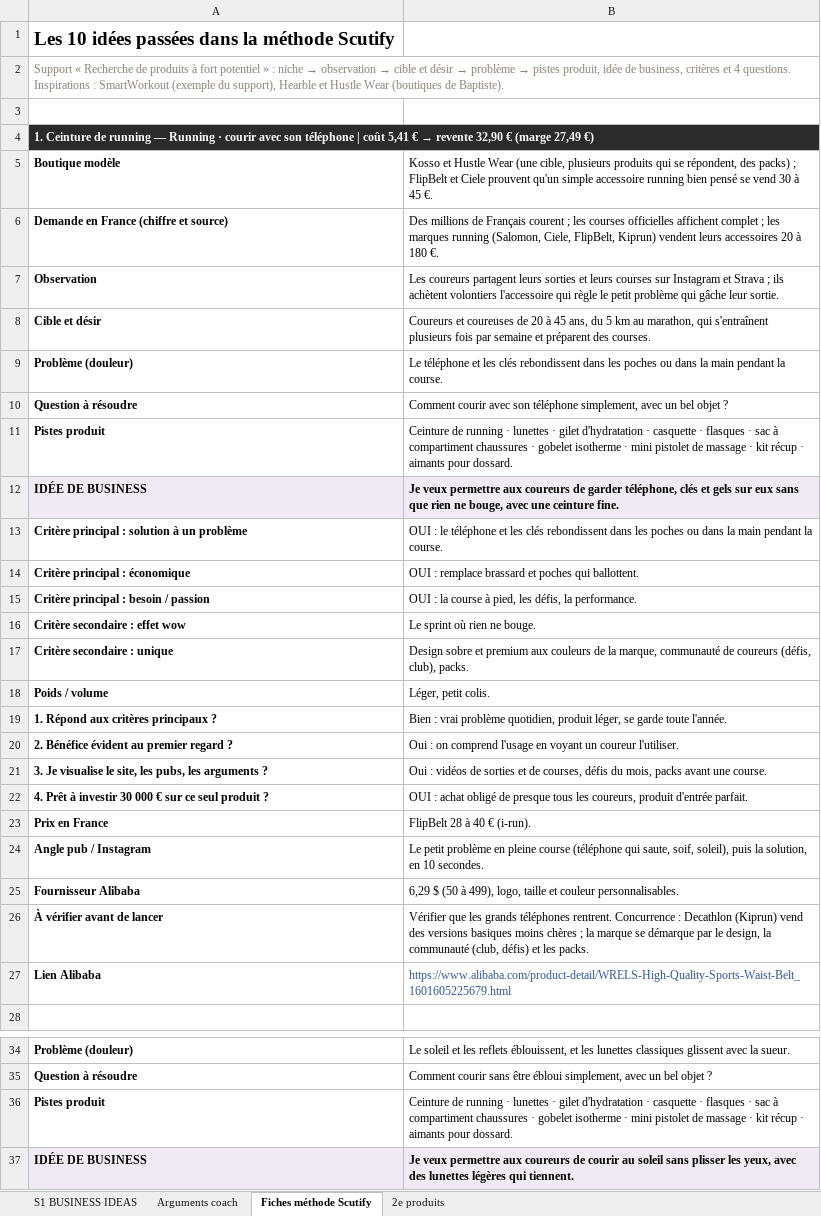
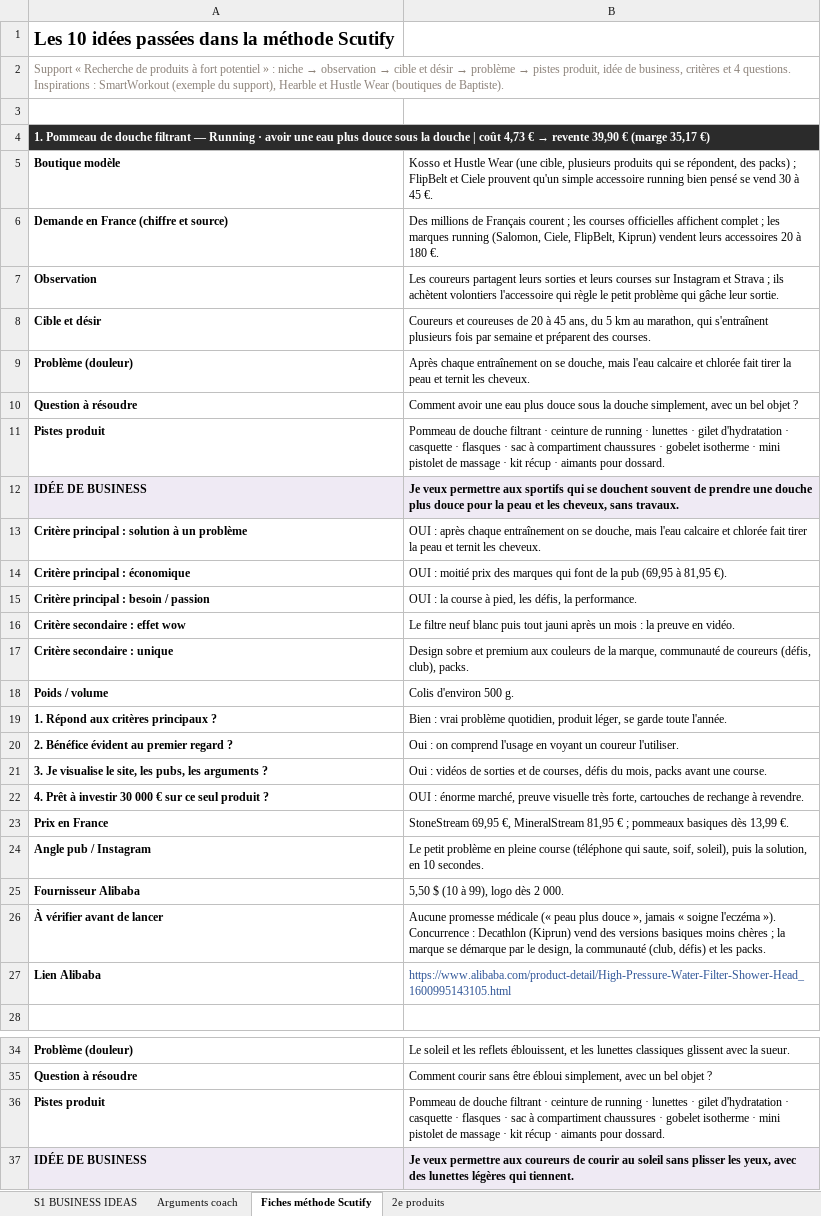
Before and after one commit to jgnrpgn9hd-cmd/Jimy, an Excel workbook: scutify/Support Scutify S01 - version avec analyses.xlsx, sheet Fiches méthode Scutify, drawn as a sheet; only a part is shown, gaps mark what is left out; values as stored, in another font and other column widths than the file's, no borders; the diff covers the shown part only; the diff names each change by its address in the sheet, - before the commit and + after, or states it on an @@ line.

```diff
--- a/scutify/Support Scutify S01 - version avec analyses.xlsx (sheet Fiches méthode Scutify)
+++ b/scutify/Support Scutify S01 - version avec analyses.xlsx (sheet Fiches méthode Scutify)
@@ A4: 1. Ceinture de running — Running · courir avec son téléphone | coût 5,41 € → revente 32,90 € (marge 27,49 €) → 1. Pommeau de douche filtrant — Running · avoir une eau plus douce sous la douche | coût 4,73 € → revente 39,90 € (marge 35,17 €) @@
-B9: Le téléphone et les clés rebondissent dans les poches ou dans la main pendant la course.
+B9: Après chaque entraînement on se douche, mais l'eau calcaire et chlorée fait tirer la peau et ternit les cheveux.
-B10: Comment courir avec son téléphone simplement, avec…
+B10: Comment avoir une eau plus douce sous la douche simplement, avec…
-B11: Ceinture de running…
+B11: Pommeau de douche filtrant · ceinture de running…
-B12: …permettre aux coureurs de garder téléphone, clés et gels sur eux sans que rien ne bouge, avec une ceinture fine.
+B12: …permettre aux sportifs qui se douchent souvent de prendre une douche plus douce pour la peau et les cheveux, sans travaux.
-B13: OUI : le téléphone et les clés rebondissent dans les poches ou dans la main pendant la course.
+B13: OUI : après chaque entraînement on se douche, mais l'eau calcaire et chlorée fait tirer la peau et ternit les cheveux.
-B14: OUI : remplace brassard et poches qui ballottent.
+B14: OUI : moitié prix des marques qui font de la pub (69,95 à 81,95 €).
-B16: Le sprint où rien ne bouge.
+B16: Le filtre neuf blanc puis tout jauni après un mois : la preuve en vidéo.
-B18: Léger, petit colis.
+B18: Colis d'environ 500 g.
-B22: OUI : achat obligé de presque tous les coureurs, produit d'entrée parfait.
+B22: OUI : énorme marché, preuve visuelle très forte, cartouches de rechange à revendre.
-B23: FlipBelt 28 à 40 € (i-run).
+B23: StoneStream 69,95 €, MineralStream 81,95 € ; pommeaux basiques dès 13,99 €.
-B25: 6,29 $ (50 à 499), logo, taille et couleur personnalisables.
+B25: 5,50 $ (10 à 99), logo dès 2 000.
-B26: Vérifier que les grands téléphones rentrent. Concurrence :…
+B26: Aucune promesse médicale (« peau plus douce », jamais « soigne l'eczéma »). Concurrence :…
-B27: https://www.alibaba.com/product-detail/WRELS-High-Quality-Sports-Waist-Belt_1601605225679.html
+B27: https://www.alibaba.com/product-detail/High-Pressure-Water-Filter-Shower-Head_1600995143105.html
-B36: Ceinture de running…
+B36: Pommeau de douche filtrant · ceinture de running…
```
Also changed, not shown: 8 edited cells elsewhere in this sheet, sheet Arguments coach, sheet S1 BUSINESS IDEAS, hidden cells, scutify/Support Scutify S01_Tableau recherche 10 idées de business.xlsx, 4 other files.
